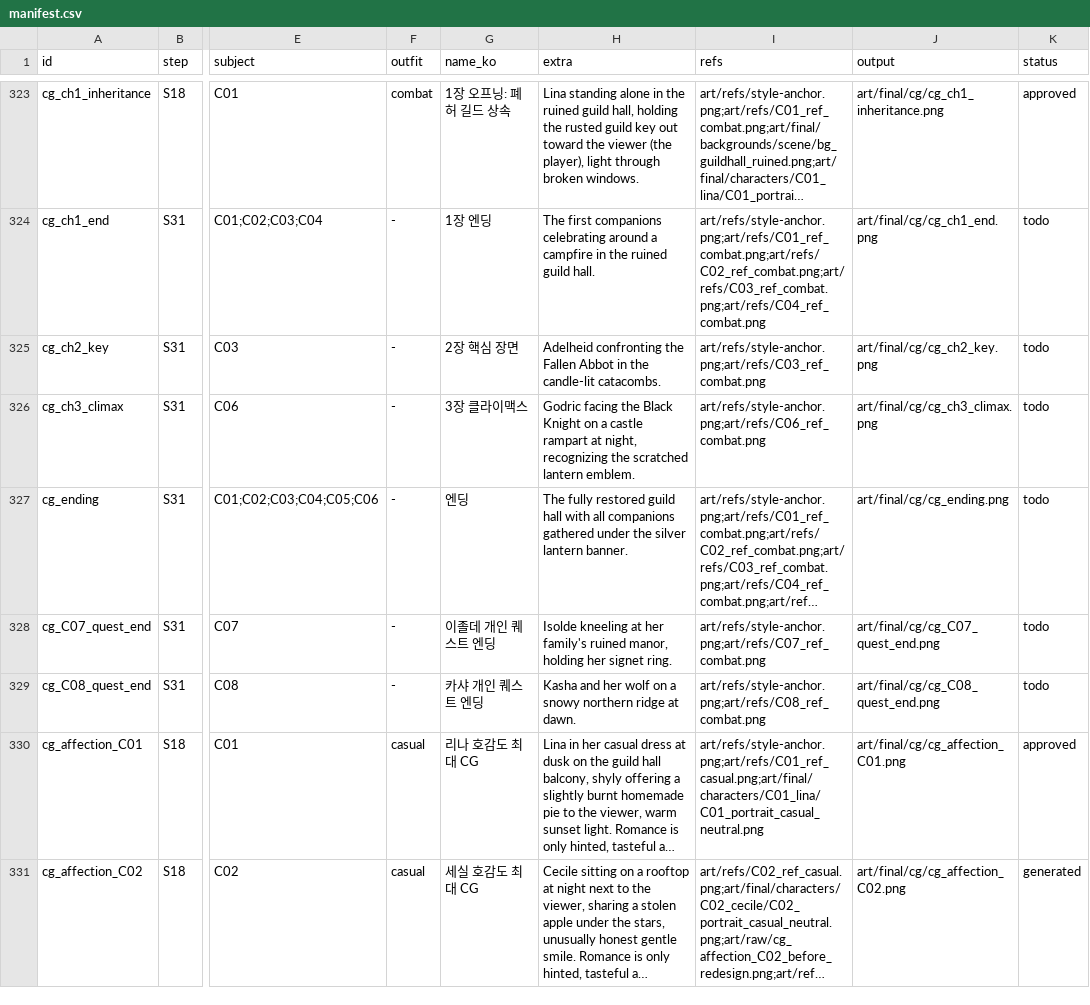
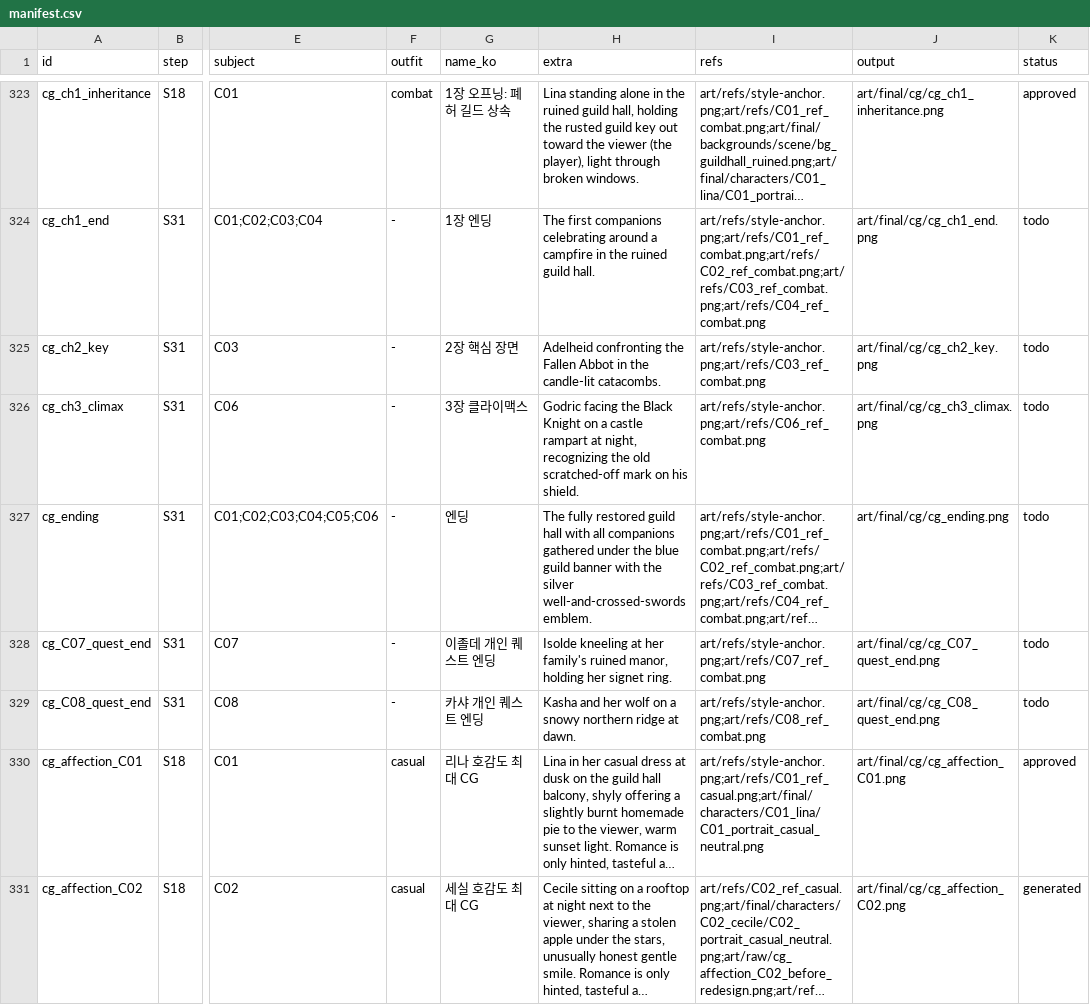
Before and after one commit to qruse/game, a CSV file: art/manifest.csv, drawn as a sheet; only a part is shown, gaps mark what is left out; long unchanged cells end in …; the diff covers the shown part only; the diff names each change by its address in the sheet, - before the commit and + after, or states it on an @@ line.

```diff
--- a/art/manifest.csv
+++ b/art/manifest.csv
-H326 (extra): …recognizing the scratched lantern emblem.
+H326 (extra): …recognizing the old scratched-off mark on his shield.
-H327 (extra): …under the silver lantern banner.
+H327 (extra): …under the blue guild banner with the silver well-and-crossed-swords emblem.
```
Also changed, not shown: 8 edited cells elsewhere in this file, 17 other files.
